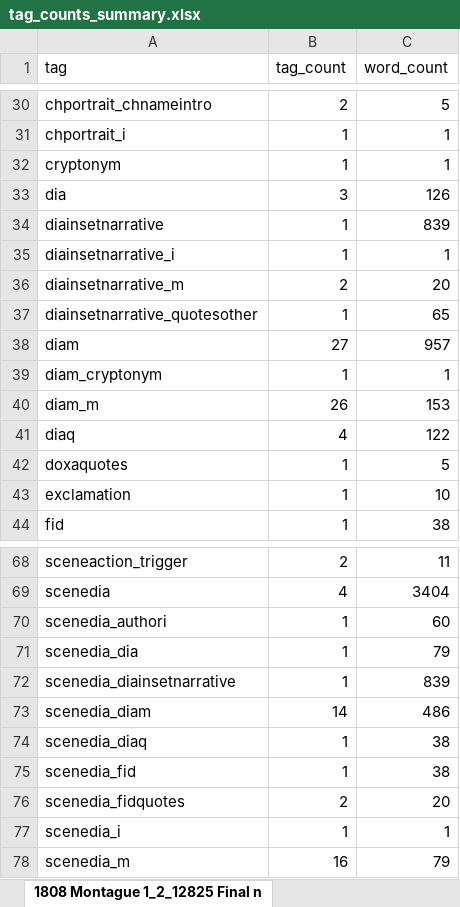
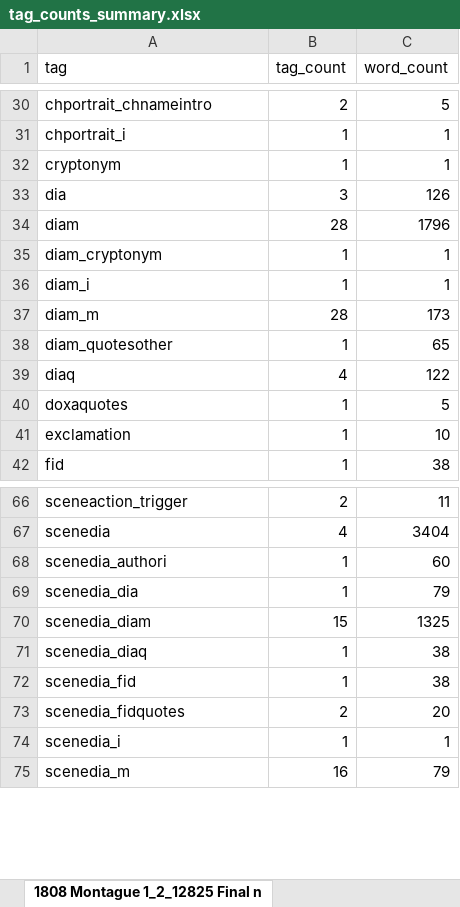
Before and after one commit to aculich/novel-scenification, an Excel workbook: data/tag_counts_summary.xlsx, sheet 1808 Montague 1_2_12825 Final n, drawn as a sheet; only a part is shown, gaps mark what is left out; values as stored, in another font and other column widths than the file's, no cell formats; 4 other sheets too large or unreadable and not compared; removed rows and columns are numbered as before the commit, all else as after; the diff names each change by its address in the sheet, - before the commit and + after, or states it on an @@ line.

```diff
--- a/data/tag_counts_summary.xlsx (sheet 1808 Montague 1_2_12825 Final n)
+++ b/data/tag_counts_summary.xlsx (sheet 1808 Montague 1_2_12825 Final n)
-row 34: diainsetnarrative | 1 | 839
-row 35: diainsetnarrative_i | 1 | 1
-row 36: diainsetnarrative_m | 2 | 20
-row 37: diainsetnarrative_quotesother | 1 | 65
-B34 (tag_count): 27
+B34 (tag_count): 28
-C34 (word_count): 957
+C34 (word_count): 1796
+row 36: diam_i | 1 | 1
-B37 (tag_count): 26
+B37 (tag_count): 28
-C37 (word_count): 153
+C37 (word_count): 173
+row 38: diam_quotesother | 1 | 65
-row 72: scenedia_diainsetnarrative | 1 | 839
-B70 (tag_count): 14
+B70 (tag_count): 15
-C70 (word_count): 486
+C70 (word_count): 1325
```
Also changed, not shown: sheet Summary Excluded Tags, sheet Summary, other sheet tabs, cell formats, 6 other files.
